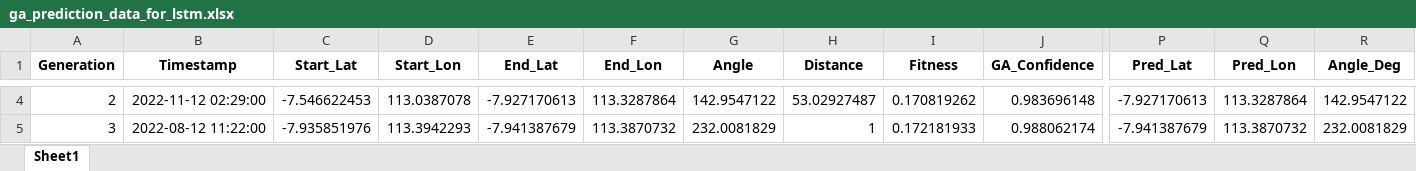
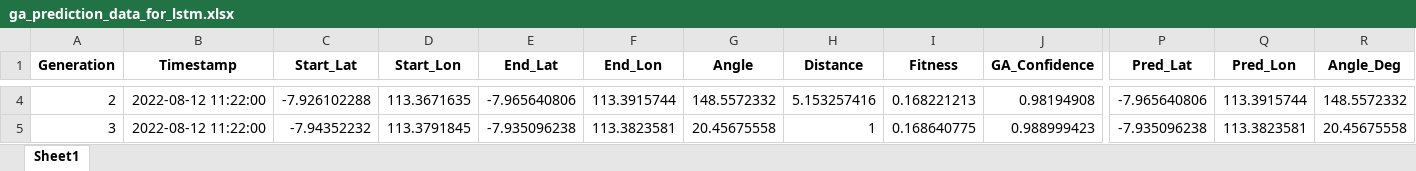
Before and after one commit to Felix-ryn/gempatektonik, an Excel workbook: output/ga_results/ga_prediction_data_for_lstm.xlsx, sheet Sheet1, drawn as a sheet; only a part is shown, gaps mark what is left out; values as stored, in another font and other column widths than the file's, no borders; the diff covers the shown part only; the diff names each change by its address in the sheet, - before the commit and + after, or states it on an @@ line.

```diff
--- a/output/ga_results/ga_prediction_data_for_lstm.xlsx (sheet Sheet1)
+++ b/output/ga_results/ga_prediction_data_for_lstm.xlsx (sheet Sheet1)
-B4 (Timestamp): 2022-11-12 02:29:00
+B4 (Timestamp): 2022-08-12 11:22:00
-C4 (Start_Lat): -7.546622453
+C4 (Start_Lat): -7.926102288
-D4 (Start_Lon): 113.0387078
+D4 (Start_Lon): 113.3671635
-E4 (End_Lat): -7.927170613
+E4 (End_Lat): -7.965640806
-F4 (End_Lon): 113.3287864
+F4 (End_Lon): 113.3915744
-G4 (Angle): 142.9547122
+G4 (Angle): 148.5572332
-H4 (Distance): 53.02927487
+H4 (Distance): 5.153257416
-I4 (Fitness): 0.170819262
+I4 (Fitness): 0.168221213
-J4 (GA_Confidence): 0.983696148
+J4 (GA_Confidence): 0.98194908
-P4 (Pred_Lat): -7.927170613
+P4 (Pred_Lat): -7.965640806
-Q4 (Pred_Lon): 113.3287864
+Q4 (Pred_Lon): 113.3915744
-R4 (Angle_Deg): 142.9547122
+R4 (Angle_Deg): 148.5572332
-C5 (Start_Lat): -7.935851976
+C5 (Start_Lat): -7.94352232
-D5 (Start_Lon): 113.3942293
+D5 (Start_Lon): 113.3791845
-E5 (End_Lat): -7.941387679
+E5 (End_Lat): -7.935096238
-F5 (End_Lon): 113.3870732
+F5 (End_Lon): 113.3823581
-G5 (Angle): 232.0081829
+G5 (Angle): 20.45675558
-I5 (Fitness): 0.172181933
+I5 (Fitness): 0.168640775
-J5 (GA_Confidence): 0.988062174
+J5 (GA_Confidence): 0.988999423
-P5 (Pred_Lat): -7.941387679
+P5 (Pred_Lat): -7.935096238
-Q5 (Pred_Lon): 113.3870732
+Q5 (Pred_Lon): 113.3823581
-R5 (Angle_Deg): 232.0081829
+R5 (Angle_Deg): 20.45675558
```
Also changed, not shown: 1632 edited cells elsewhere in this sheet, output/aco_results/aco_zoning_data_for_lstm.xlsx, output/lstm_results/lstm_data_for_cnn.xlsx, 25 other files.
